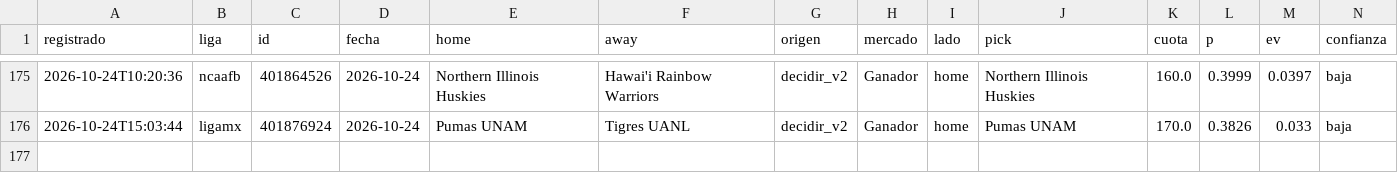
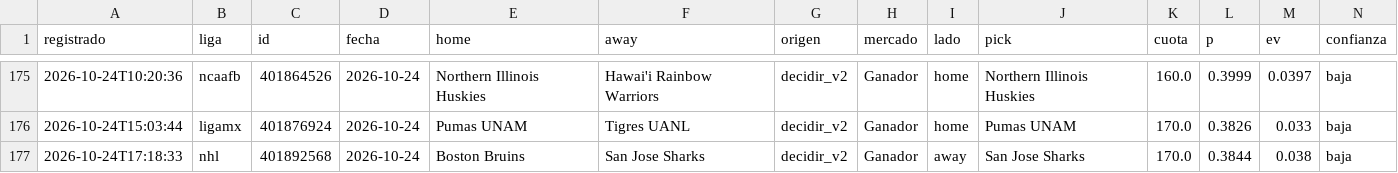
Before and after one commit to tenisman12/edgeline, a CSV file: salida/historial_picks_dia_calificado.csv, drawn as a sheet; only a part is shown, gaps mark what is left out; rows hold the shown columns only; the diff names each change by its address in the sheet, - before the commit and + after, or states it on an @@ line.

```diff
--- a/salida/historial_picks_dia_calificado.csv
+++ b/salida/historial_picks_dia_calificado.csv
+row 177: 2026-10-24T17:18:33 | nhl | 401892568 | 2026-10-24 | Boston Bruins | San Jose Sharks | decidir_v2 | Ganador | away | San Jose Sharks | 170.0 | 0.3844 | 0.038 | baja
```
Also changed, not shown: salida/espn_predictor_vivo.csv, salida/historial_angulos_total.csv, 51 other files.
